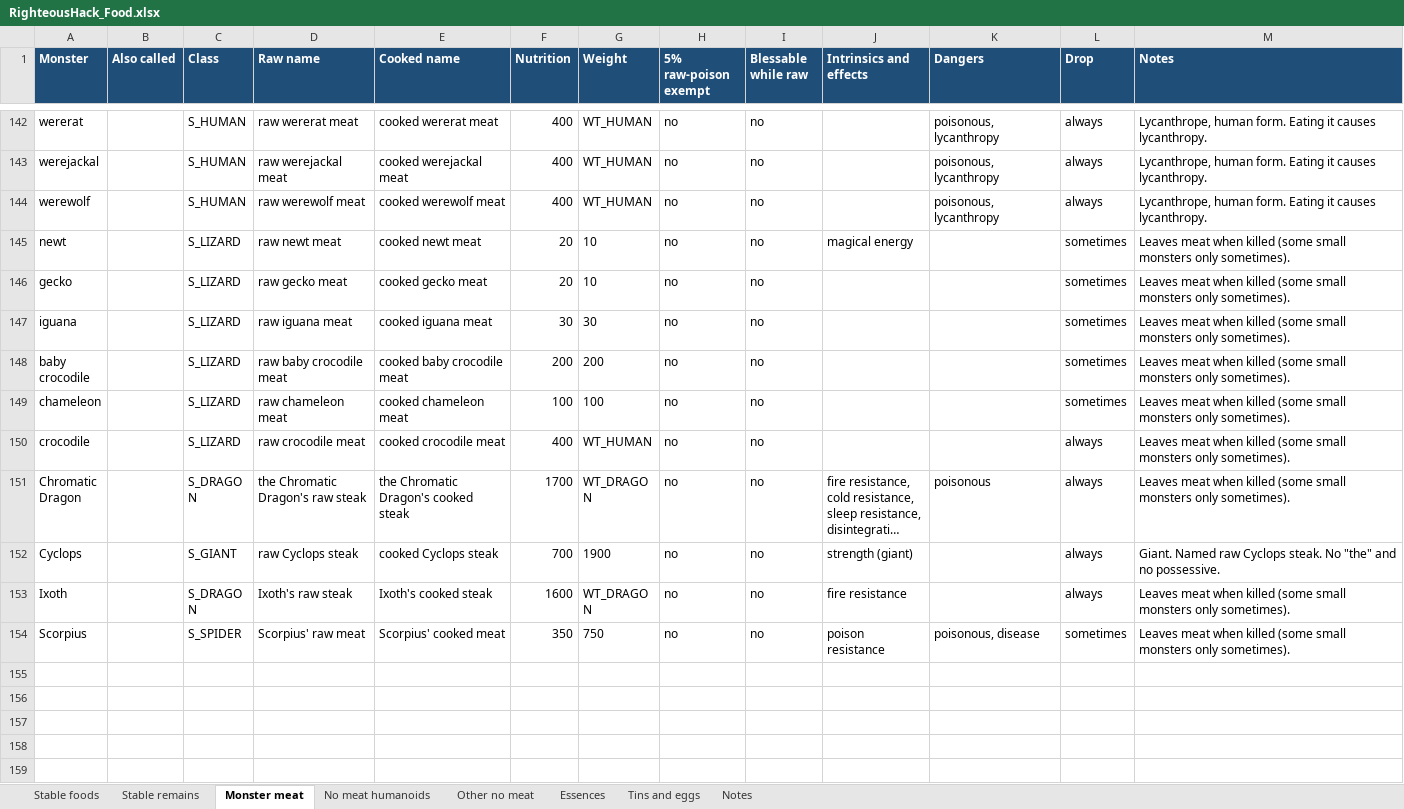
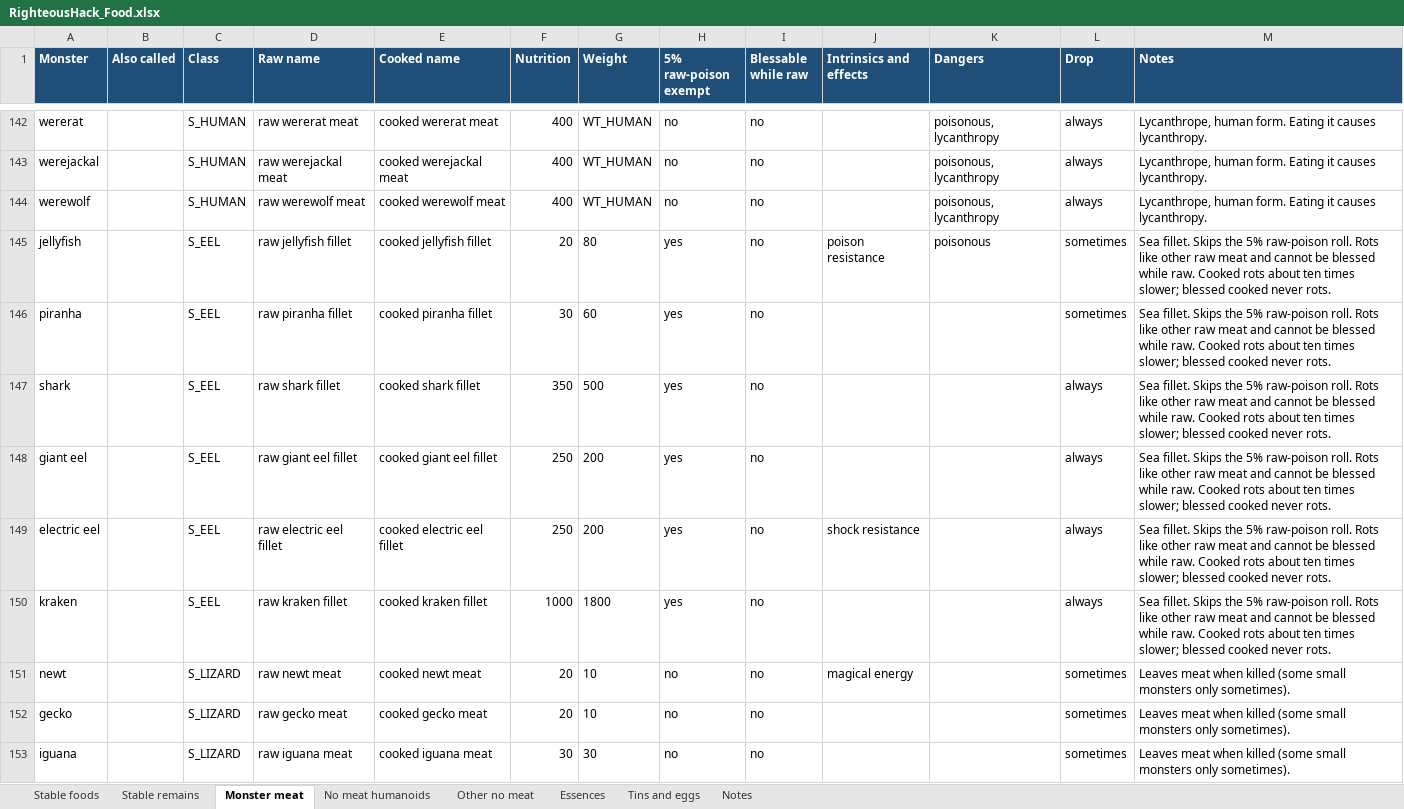
Before and after one commit to NetHack/NetHack, an Excel workbook: docs/RighteousHack_Food.xlsx, sheet Monster meat, drawn as a sheet; only a part is shown, gaps mark what is left out; the shorter side is filled out with more unchanged rows; long unchanged cells end in …; values as stored, in another font and other column widths than the file's, no borders; table styles not drawn; the diff names each change by its address in the sheet, - before the commit and + after, or states it on an @@ line.

```diff
--- a/docs/RighteousHack_Food.xlsx (sheet Monster meat)
+++ b/docs/RighteousHack_Food.xlsx (sheet Monster meat)
+row 145: jellyfish |  | S_EEL | raw jellyfish fillet | cooked jellyfish fillet | 20 | 80 | yes | no | poison resistance | poisonous | sometimes | Sea fillet. Skips the 5% raw-poison roll. Rots like other raw meat and cannot be blessed while raw. Cooked rots about ten times slower; blessed cooked never rots.
+row 146: piranha |  | S_EEL | raw piranha fillet | cooked piranha fillet | 30 | 60 | yes | no |  |  | sometimes | Sea fillet. Skips the 5% raw-poison roll. Rots like other raw meat and cannot be blessed while raw. Cooked rots about ten times slower; blessed cooked never rots.
+row 147: shark |  | S_EEL | raw shark fillet | cooked shark fillet | 350 | 500 | yes | no |  |  | always | Sea fillet. Skips the 5% raw-poison roll. Rots like other raw meat and cannot be blessed while raw. Cooked rots about ten times slower; blessed cooked never rots.
+row 148: giant eel |  | S_EEL | raw giant eel fillet | cooked giant eel fillet | 250 | 200 | yes | no |  |  | always | Sea fillet. Skips the 5% raw-poison roll. Rots like other raw meat and cannot be blessed while raw. Cooked rots about ten times slower; blessed cooked never rots.
+row 149: electric eel |  | S_EEL | raw electric eel fillet | cooked electric eel fillet | 250 | 200 | yes | no | shock resistance |  | always | Sea fillet. Skips the 5% raw-poison roll. Rots like other raw meat and cannot be blessed while raw. Cooked rots about ten times slower; blessed cooked never rots.
+row 150: kraken |  | S_EEL | raw kraken fillet | cooked kraken fillet | 1000 | 1800 | yes | no |  |  | always | Sea fillet. Skips the 5% raw-poison roll. Rots like other raw meat and cannot be blessed while raw. Cooked rots about ten times slower; blessed cooked never rots.
```
Also changed, not shown: sheet Stable remains, sheet Notes, sheet Tins and eggs, 9 other files.
